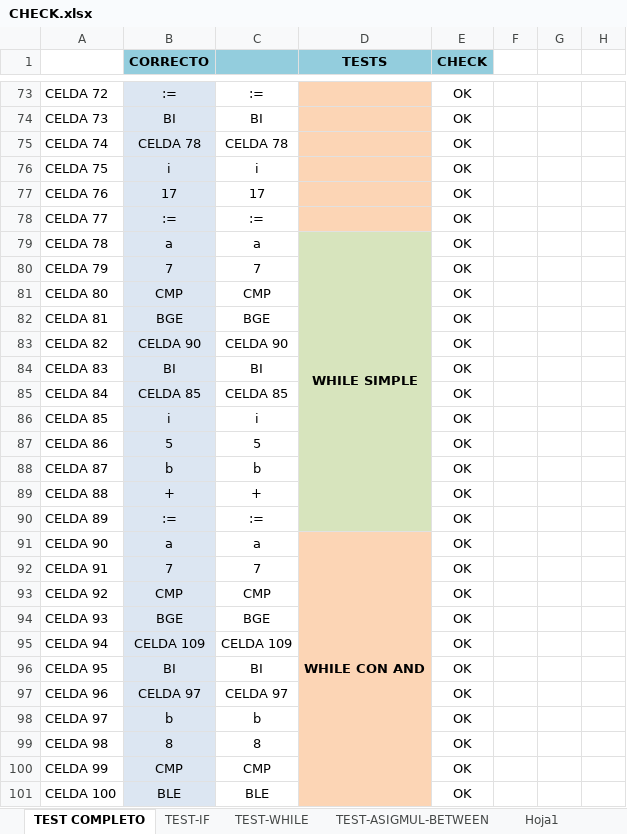
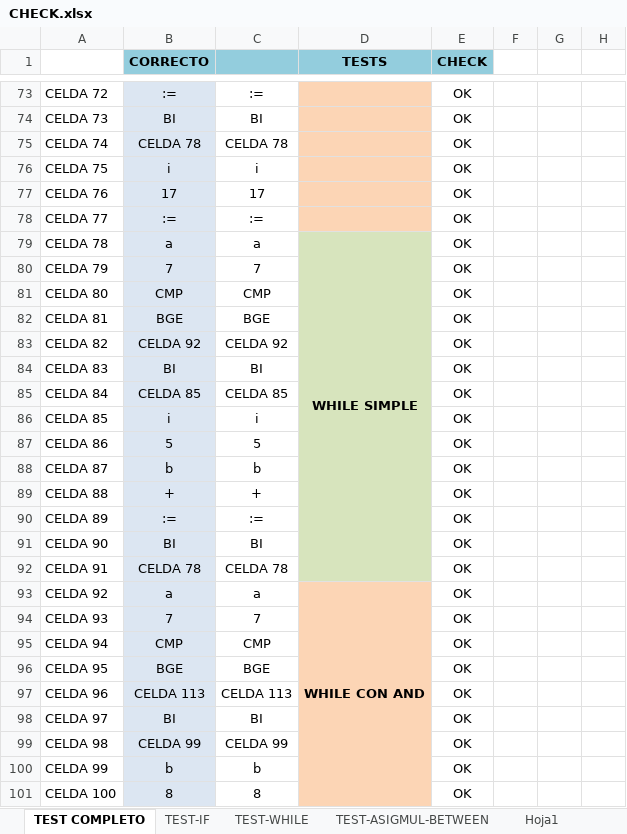
Before and after one commit to LyC-Grupo1/Compilador, an Excel workbook: Segunda_entrega_correccion/CHECK.xlsx, sheet TEST COMPLETO, drawn as a sheet; only a part is shown, gaps mark what is left out; values as stored, in another font and other column widths than the file's, no borders; conditional formats not drawn; removed rows and columns are numbered as before the commit, all else as after; the diff covers the shown part only; the diff names each change by its address in the sheet, - before the commit and + after, or states it on an @@ line.

Commit message:
Correccion en WHILE y REPEAT
Se corrige el salto incondicional del WHILE y se elimina el REPEAT que no lo piden

```diff
--- a/Segunda_entrega_correccion/CHECK.xlsx (sheet TEST COMPLETO)
+++ b/Segunda_entrega_correccion/CHECK.xlsx (sheet TEST COMPLETO)
-D79:D90 merged
+D79:D92 merged
-B83 (CORRECTO): CELDA 90
+B83 (CORRECTO): CELDA 92
-C83: CELDA 90
+C83: CELDA 92
-B91 (CORRECTO): a
+B91 (CORRECTO): BI
-C91: a
+C91: BI
-D91 (TESTS): WHILE CON AND
+D91 (TESTS): (empty)
-D91:D92 fill: #FCD5B5
+D91:D92 fill: #D7E4BD
-D91:D109 merged
-B92 (CORRECTO): 7
+B92 (CORRECTO): CELDA 78
-C92: 7
+C92: CELDA 78
-B93 (CORRECTO): CMP
+B93 (CORRECTO): a
-C93: CMP
+C93: a
-D93 (TESTS): (empty)
+D93 (TESTS): WHILE CON AND
+D93:D113 merged
-B94 (CORRECTO): BGE
+B94 (CORRECTO): 7
-C94: BGE
+C94: 7
-B95 (CORRECTO): CELDA 109
+B95 (CORRECTO): CMP
-C95: CELDA 109
+C95: CMP
-B96 (CORRECTO): BI
+B96 (CORRECTO): BGE
-C96: BI
+C96: BGE
-B97 (CORRECTO): CELDA 97
+B97 (CORRECTO): CELDA 113
-C97: CELDA 97
+C97: CELDA 113
-B98 (CORRECTO): b
+B98 (CORRECTO): BI
-C98: b
+C98: BI
-B99 (CORRECTO): 8
+B99 (CORRECTO): CELDA 99
-C99: 8
+C99: CELDA 99
-B100 (CORRECTO): CMP
+B100 (CORRECTO): b
-C100: CMP
+C100: b
-B101 (CORRECTO): BLE
+B101 (CORRECTO): 8
-C101: BLE
+C101: 8
```
Also changed, not shown: 6 added rows, 12 removed rows, 240 edited cells, cell formats and merged cells elsewhere in this sheet, sheet TEST-WHILE, sheet TEST-IF, sheet TEST-ASIGMUL-BETWEEN, formulas that keep their value, Segunda_entrega_correccion/CORRECCIONES SEGUNDA ENTREGA.xlsx, 7 other files.
